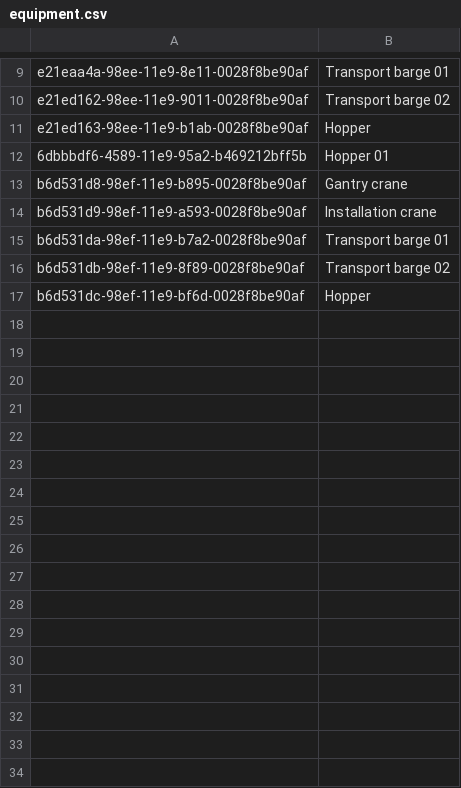
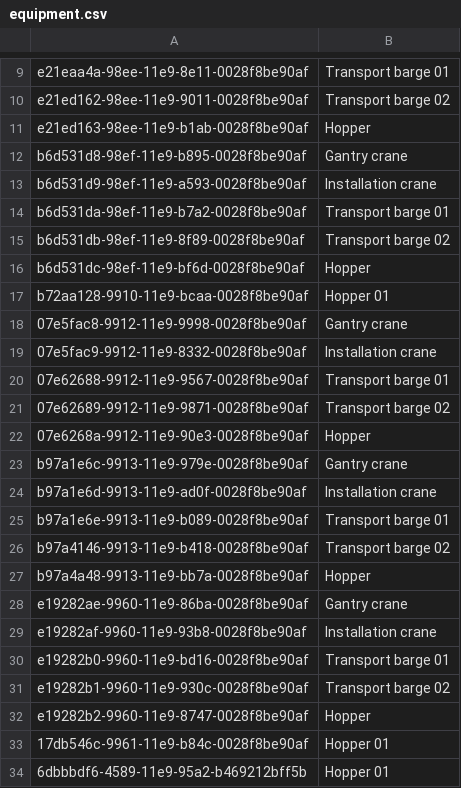
Before and after one commit to TUDelft-CITG/OpenCLSim-Notebooks, a CSV file: notebooks/Simulation Results/equipment.csv, drawn as a sheet; only a part is shown, gaps mark what is left out.

Commit message:
notebook update

```diff
--- a/notebooks/Simulation Results/equipment.csv
+++ b/notebooks/Simulation Results/equipment.csv
@@ -11,3 +11,2 @@ e21ed162-98ee-11e9-9011-0028f8be90af,Transport barge 02
 e21ed163-98ee-11e9-b1ab-0028f8be90af,Hopper
-6dbbbdf6-4589-11e9-95a2-b469212bff5b,Hopper 01
 b6d531d8-98ef-11e9-b895-0028f8be90af,Gantry crane
@@ -17 +16,19 @@ b6d531db-98ef-11e9-8f89-0028f8be90af,Transport barge 02
 b6d531dc-98ef-11e9-bf6d-0028f8be90af,Hopper
+b72aa128-9910-11e9-bcaa-0028f8be90af,Hopper 01
+07e5fac8-9912-11e9-9998-0028f8be90af,Gantry crane
+07e5fac9-9912-11e9-8332-0028f8be90af,Installation crane
+07e62688-9912-11e9-9567-0028f8be90af,Transport barge 01
+07e62689-9912-11e9-9871-0028f8be90af,Transport barge 02
+07e6268a-9912-11e9-90e3-0028f8be90af,Hopper
+b97a1e6c-9913-11e9-979e-0028f8be90af,Gantry crane
+b97a1e6d-9913-11e9-ad0f-0028f8be90af,Installation crane
+b97a1e6e-9913-11e9-b089-0028f8be90af,Transport barge 01
+b97a4146-9913-11e9-b418-0028f8be90af,Transport barge 02
+b97a4a48-9913-11e9-bb7a-0028f8be90af,Hopper
+e19282ae-9960-11e9-86ba-0028f8be90af,Gantry crane
+e19282af-9960-11e9-93b8-0028f8be90af,Installation crane
+e19282b0-9960-11e9-bd16-0028f8be90af,Transport barge 01
+e19282b1-9960-11e9-930c-0028f8be90af,Transport barge 02
+e19282b2-9960-11e9-8747-0028f8be90af,Hopper
+17db546c-9961-11e9-b84c-0028f8be90af,Hopper 01
+6dbbbdf6-4589-11e9-95a2-b469212bff5b,Hopper 01
```
Also changed, not shown: notebooks/Simulation Results/energy_use.csv, notebooks/Simulation Results/generic_results.csv, 8 other files.
